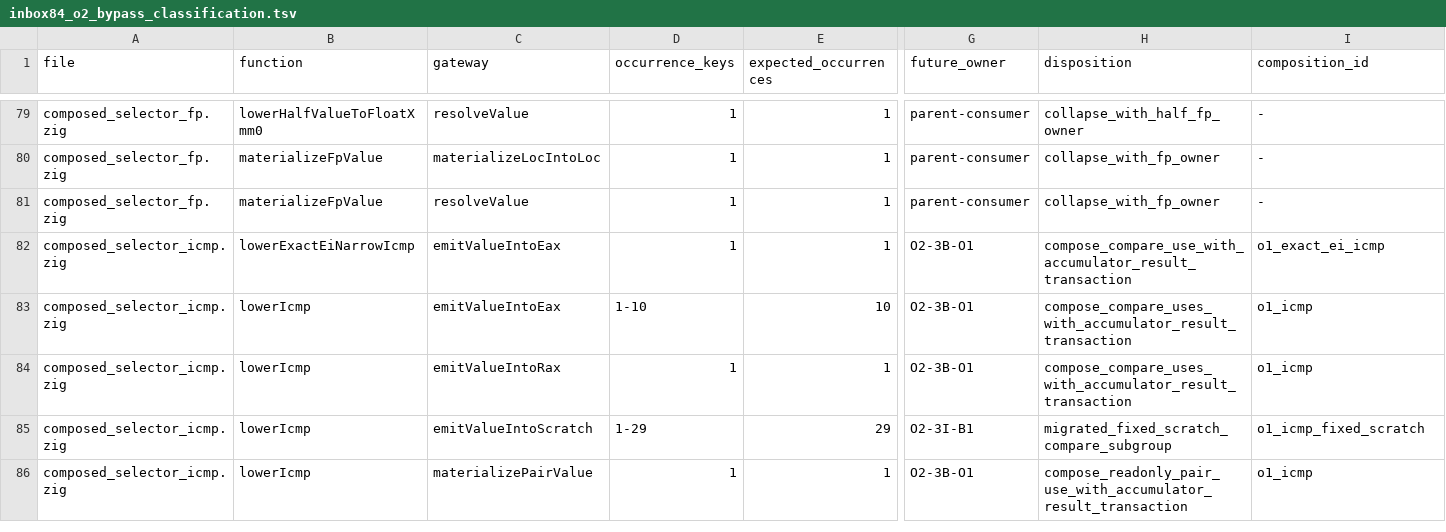
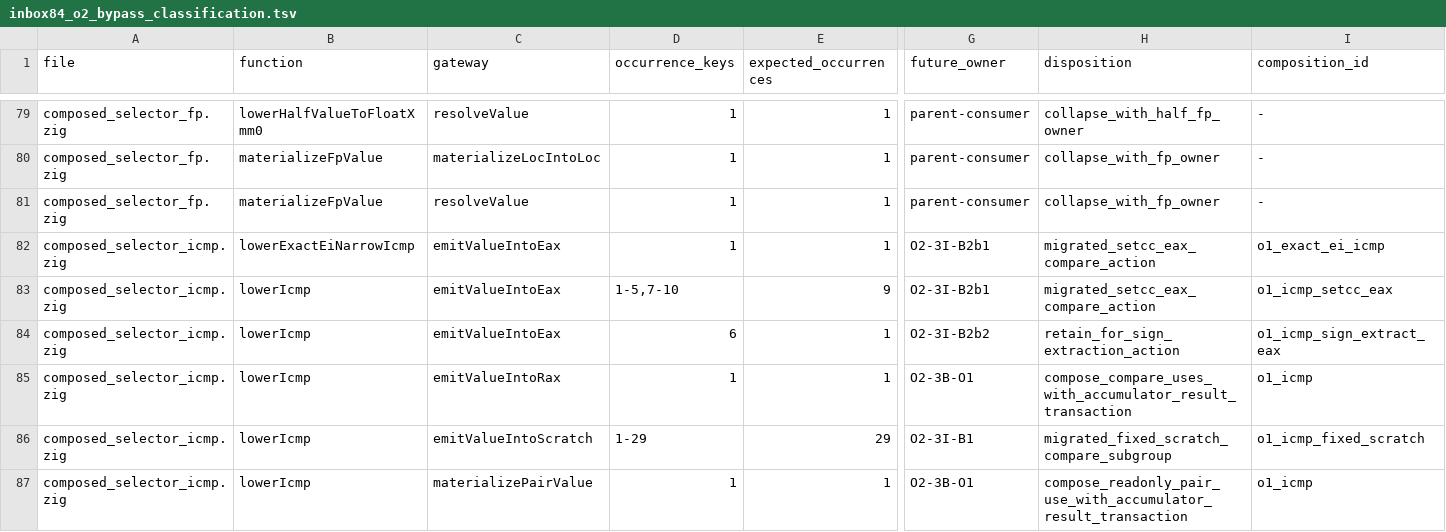
Before and after one commit to alogic0/z-llvm, a TSV file: docs/evidence/inbox84_o2_bypass_classification.tsv, drawn as a sheet; only a part is shown, gaps mark what is left out; rows hold the shown columns only; the diff names each change by its address in the sheet, - before the commit and + after, or states it on an @@ line.

Commit message:
codegen: migrate setcc EAX compares (INBOX-120)

```diff
--- a/docs/evidence/inbox84_o2_bypass_classification.tsv
+++ b/docs/evidence/inbox84_o2_bypass_classification.tsv
-G82:G83 (future_owner): O2-3B-O1
+G82:G83 (future_owner): O2-3I-B2b1
-H82 (disposition): compose_compare_use_with_accumulator_result_transaction
+H82 (disposition): migrated_setcc_eax_compare_action
-D83 (occurrence_keys): 1-10
+D83 (occurrence_keys): 1-5,7-10
-E83 (expected_occurrences): 10
+E83 (expected_occurrences): 9
-H83 (disposition): compose_compare_uses_with_accumulator_result_transaction
+H83 (disposition): migrated_setcc_eax_compare_action
-I83 (composition_id): o1_icmp
+I83 (composition_id): o1_icmp_setcc_eax
+row 84: composed_selector_icmp.zig | lowerIcmp | emitValueIntoEax | 6 | 1 | O2-3I-B2b2 | retain_for_sign_extraction_action | o1_icmp_sign_extract_eax
```
Also changed, not shown: docs/evidence/inbox81_o2_resolution_materialization_bypasses.tsv, 5 other files.
